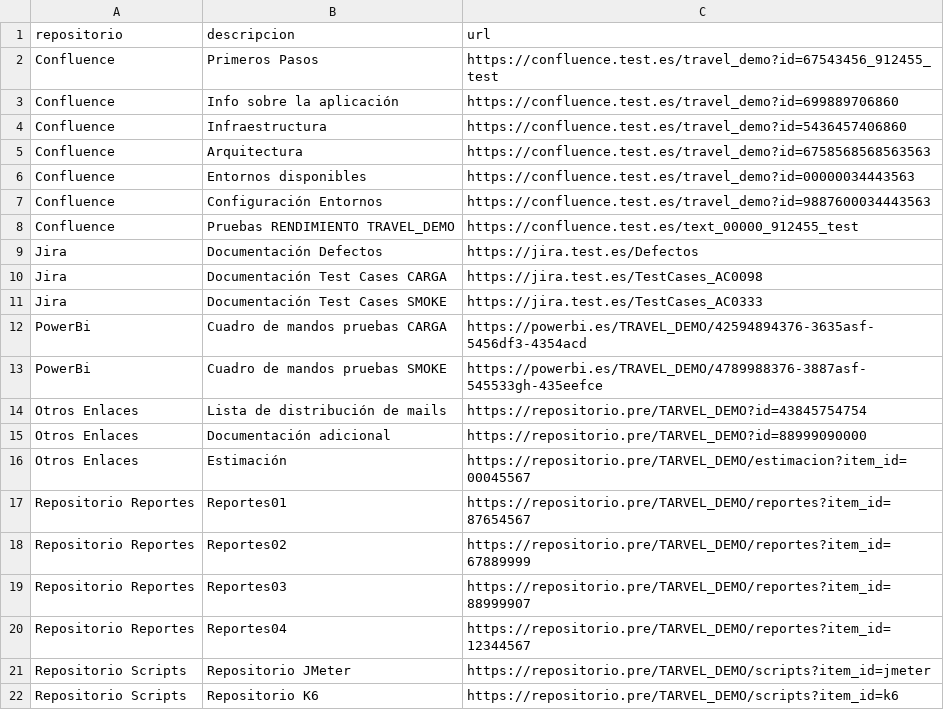
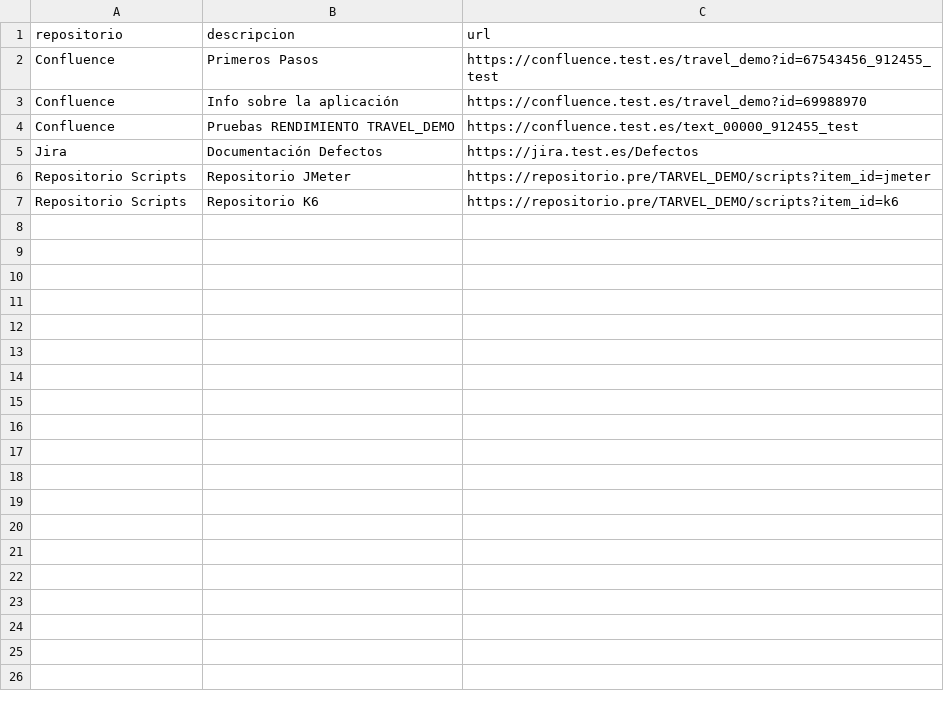
Before and after one commit to gongarciam/test, a CSV file: documentacion/TRAVEL_DEMO.csv, drawn as a sheet.

```diff
--- a/documentacion/TRAVEL_DEMO.csv
+++ b/documentacion/TRAVEL_DEMO.csv
@@ -2,20 +2,5 @@ repositorio,descripcion,url
 Confluence,Primeros Pasos,https://confluence.test.es/travel_demo?id=67543456_912455_test
-Confluence,Info sobre la aplicación,https://confluence.test.es/travel_demo?id=699889706860
-Confluence,Infraestructura,https://confluence.test.es/travel_demo?id=5436457406860
-Confluence,Arquitectura,https://confluence.test.es/travel_demo?id=6758568568563563
-Confluence,Entornos disponibles,https://confluence.test.es/travel_demo?id=00000034443563
-Confluence,Configuración Entornos,https://confluence.test.es/travel_demo?id=9887600034443563
+Confluence,Info sobre la aplicación,https://confluence.test.es/travel_demo?id=69988970
 Confluence,Pruebas RENDIMIENTO TRAVEL_DEMO,https://confluence.test.es/text_00000_912455_test
 Jira,Documentación Defectos,https://jira.test.es/Defectos
-Jira,Documentación Test Cases CARGA,https://jira.test.es/TestCases_AC0098
-Jira,Documentación Test Cases SMOKE,https://jira.test.es/TestCases_AC0333
-PowerBi,Cuadro de mandos pruebas CARGA,https://powerbi.es/TRAVEL_DEMO/42594894376-3635asf-5456df3-4354acd
-PowerBi,Cuadro de mandos pruebas SMOKE,https://powerbi.es/TRAVEL_DEMO/4789988376-3887asf-545533gh-435eefce
-Otros Enlaces,Lista de distribución de mails,https://repositorio.pre/TARVEL_DEMO?id=43845754754
-Otros Enlaces,Documentación adicional,https://repositorio.pre/TARVEL_DEMO?id=88999090000
-Otros Enlaces,Estimación,https://repositorio.pre/TARVEL_DEMO/estimacion?item_id=00045567
-Repositorio Reportes,Reportes01,https://repositorio.pre/TARVEL_DEMO/reportes?item_id=87654567
-Repositorio Reportes,Reportes02,https://repositorio.pre/TARVEL_DEMO/reportes?item_id=67889999
-Repositorio Reportes,Reportes03,https://repositorio.pre/TARVEL_DEMO/reportes?item_id=88999907
-Repositorio Reportes,Reportes04,https://repositorio.pre/TARVEL_DEMO/reportes?item_id=12344567
 Repositorio Scripts,Repositorio JMeter,https://repositorio.pre/TARVEL_DEMO/scripts?item_id=jmeter
```
Also changed, not shown: documentacion/PET_SHOP.csv.
